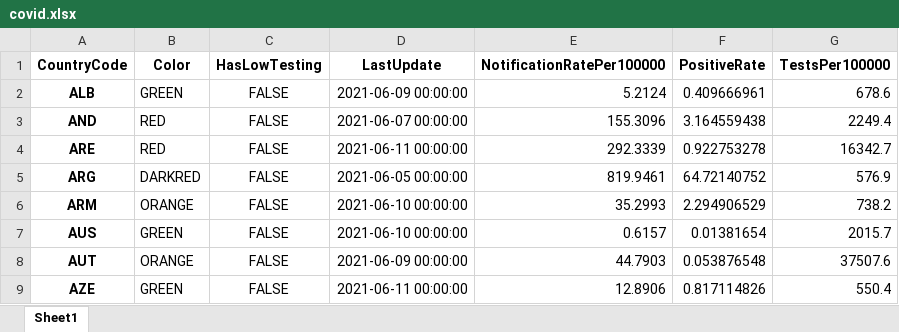
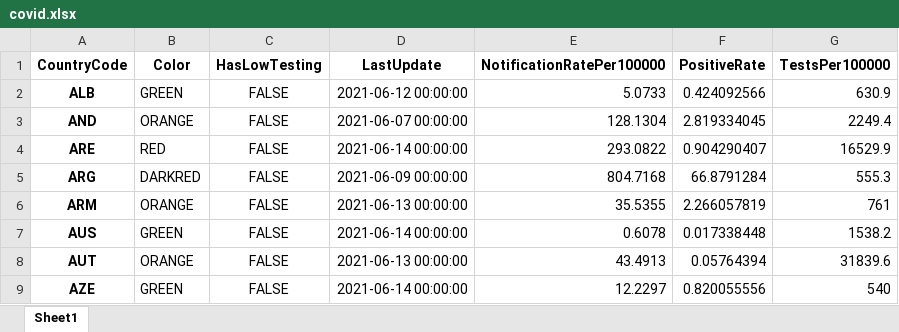
Before and after one commit to GuillaumeDerval/ecdc_covid_worldmap, an Excel workbook: covid.xlsx, sheet Sheet1, drawn as a sheet; only a part is shown; values as stored, in another font and other column widths than the file's, no borders; the diff covers the shown part only; the diff names each change by its address in the sheet, - before the commit and + after, or states it on an @@ line.

```diff
--- a/covid.xlsx (sheet Sheet1)
+++ b/covid.xlsx (sheet Sheet1)
-D2 (LastUpdate): 2021-06-09 00:00:00
+D2 (LastUpdate): 2021-06-12 00:00:00
-E2 (NotificationRatePer100000): 5.2124
+E2 (NotificationRatePer100000): 5.0733
-F2 (PositiveRate): 0.409666961
+F2 (PositiveRate): 0.424092566
-G2 (TestsPer100000): 678.6
+G2 (TestsPer100000): 630.9
-B3 (Color): RED
+B3 (Color): ORANGE
-E3 (NotificationRatePer100000): 155.3096
+E3 (NotificationRatePer100000): 128.1304
-F3 (PositiveRate): 3.164559438
+F3 (PositiveRate): 2.819334045
-D4 (LastUpdate): 2021-06-11 00:00:00
+D4 (LastUpdate): 2021-06-14 00:00:00
-E4 (NotificationRatePer100000): 292.3339
+E4 (NotificationRatePer100000): 293.0822
-F4 (PositiveRate): 0.922753278
+F4 (PositiveRate): 0.904290407
-G4 (TestsPer100000): 16342.7
+G4 (TestsPer100000): 16529.9
-D5 (LastUpdate): 2021-06-05 00:00:00
+D5 (LastUpdate): 2021-06-09 00:00:00
-E5 (NotificationRatePer100000): 819.9461
+E5 (NotificationRatePer100000): 804.7168
-F5 (PositiveRate): 64.72140752
+F5 (PositiveRate): 66.8791284
-G5 (TestsPer100000): 576.9
+G5 (TestsPer100000): 555.3
-D6 (LastUpdate): 2021-06-10 00:00:00
+D6 (LastUpdate): 2021-06-13 00:00:00
-E6 (NotificationRatePer100000): 35.2993
+E6 (NotificationRatePer100000): 35.5355
-F6 (PositiveRate): 2.294906529
+F6 (PositiveRate): 2.266057819
-G6 (TestsPer100000): 738.2
+G6 (TestsPer100000): 761
-D7 (LastUpdate): 2021-06-10 00:00:00
+D7 (LastUpdate): 2021-06-14 00:00:00
-E7 (NotificationRatePer100000): 0.6157
+E7 (NotificationRatePer100000): 0.6078
-F7 (PositiveRate): 0.01381654
+F7 (PositiveRate): 0.017338448
-G7 (TestsPer100000): 2015.7
+G7 (TestsPer100000): 1538.2
-D8 (LastUpdate): 2021-06-09 00:00:00
+D8 (LastUpdate): 2021-06-13 00:00:00
-E8 (NotificationRatePer100000): 44.7903
+E8 (NotificationRatePer100000): 43.4913
-F8 (PositiveRate): 0.053876548
+F8 (PositiveRate): 0.05764394
-G8 (TestsPer100000): 37507.6
+G8 (TestsPer100000): 31839.6
-D9 (LastUpdate): 2021-06-11 00:00:00
+D9 (LastUpdate): 2021-06-14 00:00:00
-E9 (NotificationRatePer100000): 12.8906
+E9 (NotificationRatePer100000): 12.2297
-F9 (PositiveRate): 0.817114826
+F9 (PositiveRate): 0.820055556
-G9 (TestsPer100000): 550.4
+G9 (TestsPer100000): 540
```
Also changed, not shown: 1 added row and 420 edited cells elsewhere in this sheet, 2 other files.
